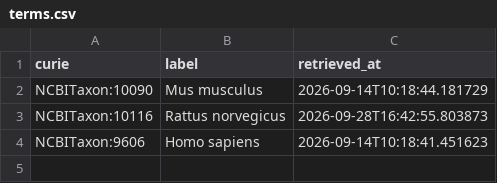
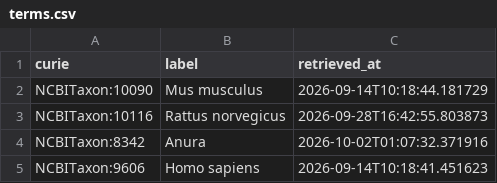
Before and after one commit to EHS-Data-Standards/somamech, a CSV file: cache/ncbitaxon/terms.csv, drawn as a sheet.

```diff
--- a/cache/ncbitaxon/terms.csv
+++ b/cache/ncbitaxon/terms.csv
@@ -3,2 +3,3 @@ NCBITaxon:10090,Mus musculus,2026-09-14T10:18:44.181729
 NCBITaxon:10116,Rattus norvegicus,2026-09-28T16:42:55.803873
+NCBITaxon:8342,Anura,2026-10-02T01:07:32.371916
 NCBITaxon:9606,Homo sapiens,2026-09-14T10:18:41.451623
```
Also changed, not shown: cache/envo/terms.csv, 3 other files.
